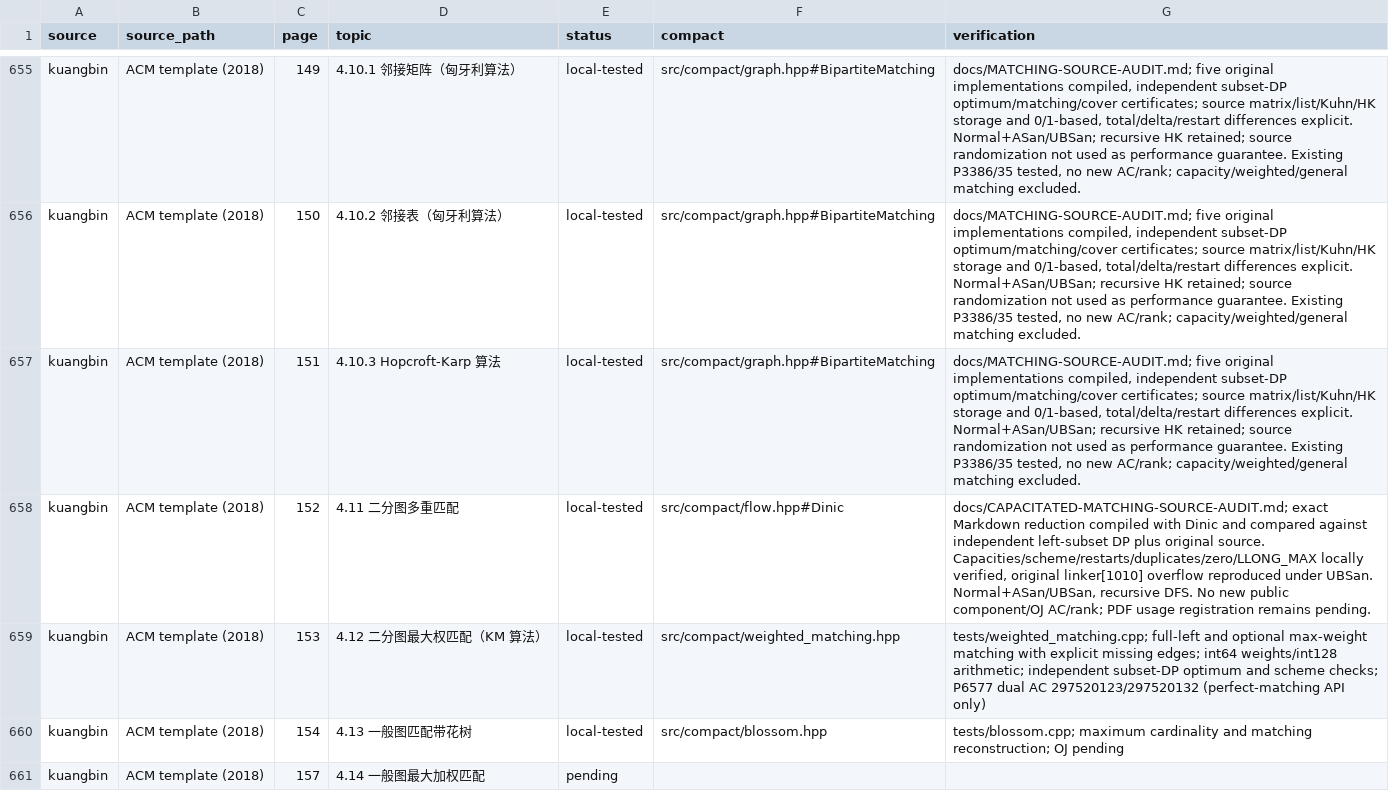
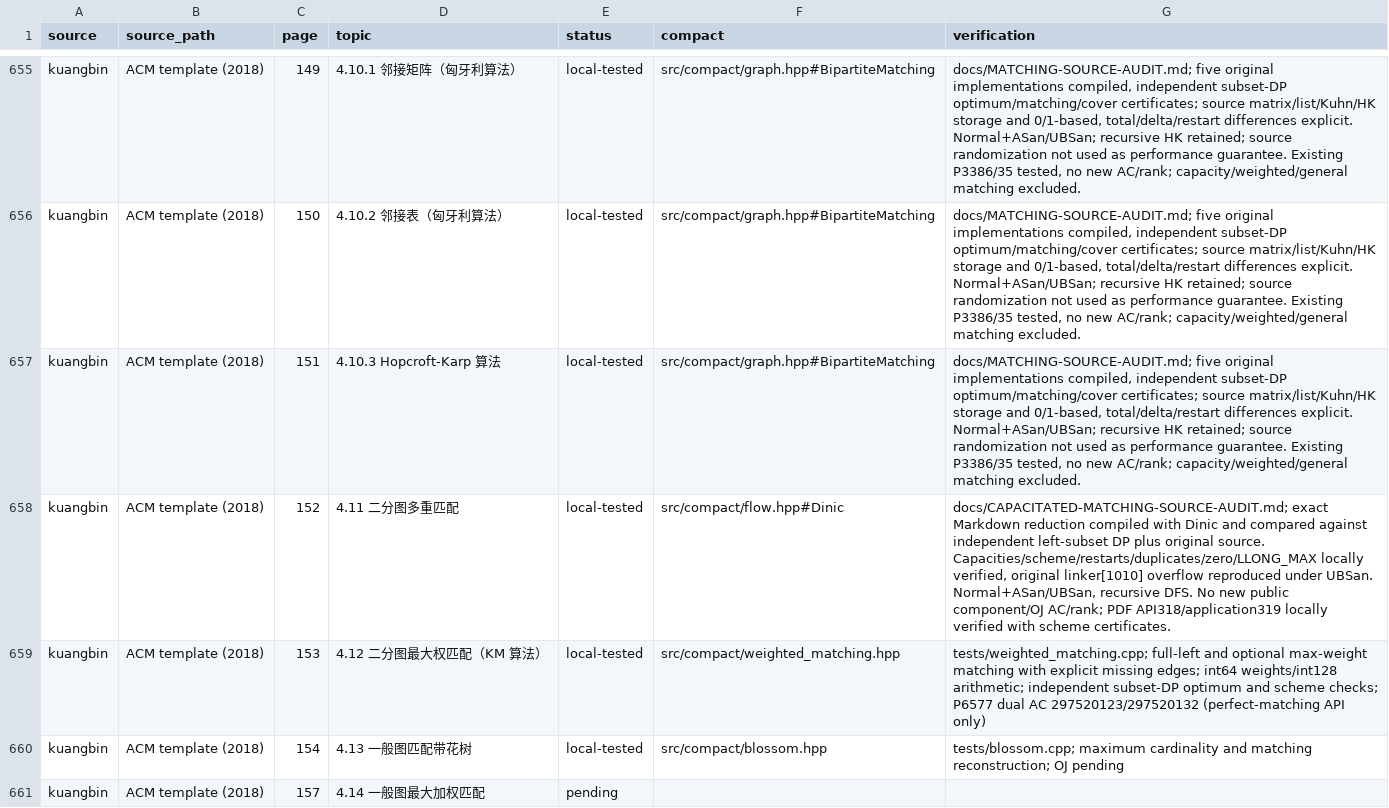
Before and after one commit to gsh20040816/CPCtemplate, a CSV file: docs/coverage.csv, drawn as a sheet; only a part is shown, gaps mark what is left out.

Commit message:
Add capacitated matching and question allocation handbook usages

```diff
--- a/docs/coverage.csv
+++ b/docs/coverage.csv
@@ -657,3 +657,3 @@ kuangbin,ACM template (2018),150,4.10.2 邻接表（匈牙利算法）,local-tes
 kuangbin,ACM template (2018),151,4.10.3 Hopcroft-Karp 算法,local-tested,src/compact/graph.hpp#BipartiteMatching,"docs/MATCHING-SOURCE-AUDIT.md; five original implementations compiled, independent subset-DP optimum/matching/cover certificates; source matrix/list/Kuhn/HK storage and 0/1-based, total/delta/restart differences explicit. Normal+ASan/UBSan; recursive HK retained; source randomization not used as performance guarantee. Existing P3386/35 tested, no new AC/rank; capacity/weighted/general matching excluded."
-kuangbin,ACM template (2018),152,4.11 二分图多重匹配,local-tested,src/compact/flow.hpp#Dinic,"docs/CAPACITATED-MATCHING-SOURCE-AUDIT.md; exact Markdown reduction compiled with Dinic and compared against independent left-subset DP plus original source. Capacities/scheme/restarts/duplicates/zero/LLONG_MAX locally verified, original linker[1010] overflow reproduced under UBSan. Normal+ASan/UBSan, recursive DFS. No new public component/OJ AC/rank; PDF usage registration remains pending."
+kuangbin,ACM template (2018),152,4.11 二分图多重匹配,local-tested,src/compact/flow.hpp#Dinic,"docs/CAPACITATED-MATCHING-SOURCE-AUDIT.md; exact Markdown reduction compiled with Dinic and compared against independent left-subset DP plus original source. Capacities/scheme/restarts/duplicates/zero/LLONG_MAX locally verified, original linker[1010] overflow reproduced under UBSan. Normal+ASan/UBSan, recursive DFS. No new public component/OJ AC/rank; PDF API318/application319 locally verified with scheme certificates."
 kuangbin,ACM template (2018),153,4.12 二分图最大权匹配（KM 算法）,local-tested,src/compact/weighted_matching.hpp,tests/weighted_matching.cpp; full-left and optional max-weight matching with explicit missing edges; int64 weights/int128 arithmetic; independent subset-DP optimum and scheme checks; P6577 dual AC 297520123/297520132 (perfect-matching API only)
```
Also changed, not shown: 24 other files.
